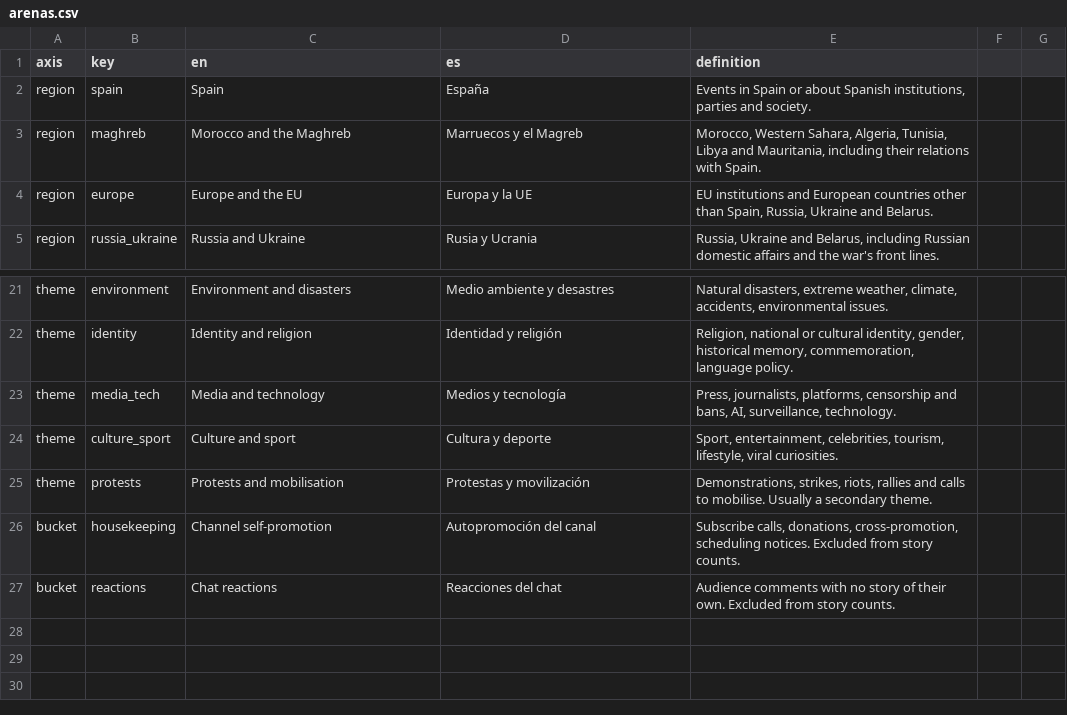
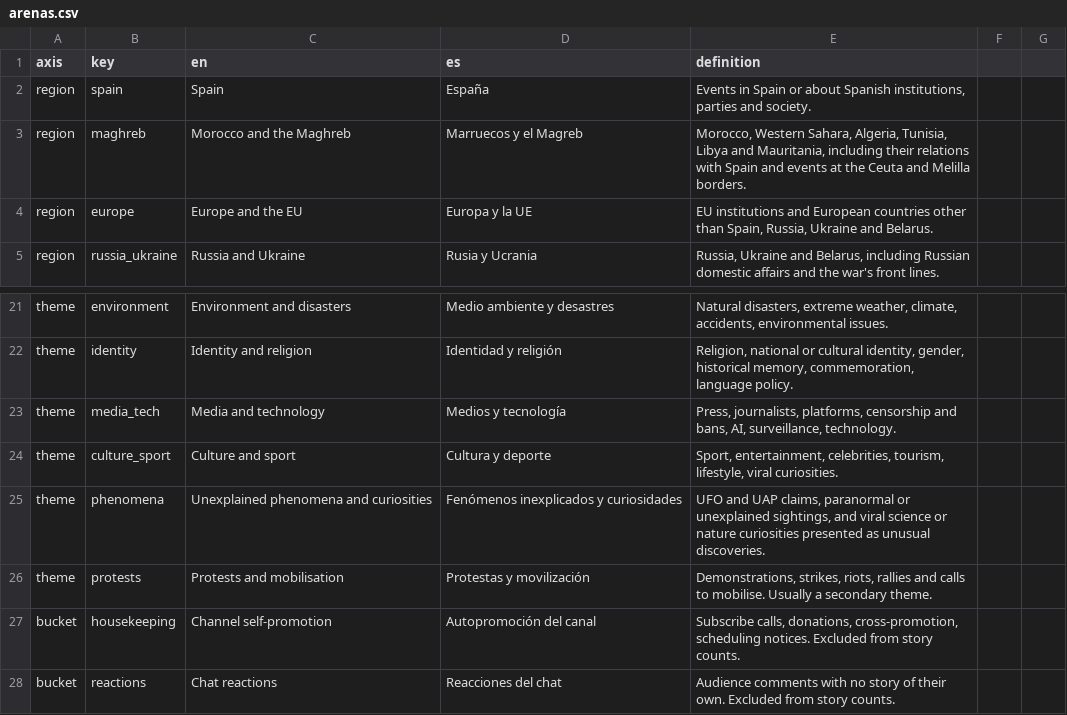
Before and after one commit to mateo19182/tg-monitor, a CSV file: arenas.csv, drawn as a sheet; only a part is shown, gaps mark what is left out.

```diff
--- a/arenas.csv
+++ b/arenas.csv
@@ -2,3 +2,3 @@ axis,key,en,es,definition
 region,spain,Spain,España,"Events in Spain or about Spanish institutions, parties and society."
-region,maghreb,Morocco and the Maghreb,Marruecos y el Magreb,"Morocco, Western Sahara, Algeria, Tunisia, Libya and Mauritania, including their relations with Spain."
+region,maghreb,Morocco and the Maghreb,Marruecos y el Magreb,"Morocco, Western Sahara, Algeria, Tunisia, Libya and Mauritania, including their relations with Spain and events at the Ceuta and Melilla borders."
 region,europe,Europe and the EU,Europa y la UE,"EU institutions and European countries other than Spain, Russia, Ukraine and Belarus."
@@ -24,2 +24,3 @@ theme,media_tech,Media and technology,Medios y tecnología,"Press, journalists,
 theme,culture_sport,Culture and sport,Cultura y deporte,"Sport, entertainment, celebrities, tourism, lifestyle, viral curiosities."
+theme,phenomena,Unexplained phenomena and curiosities,Fenómenos inexplicados y curiosidades,"UFO and UAP claims, paranormal or unexplained sightings, and viral science or nature curiosities presented as unusual discoveries."
 theme,protests,Protests and mobilisation,Protestas y movilización,"Demonstrations, strikes, riots, rallies and calls to mobilise. Usually a secondary theme."
```
